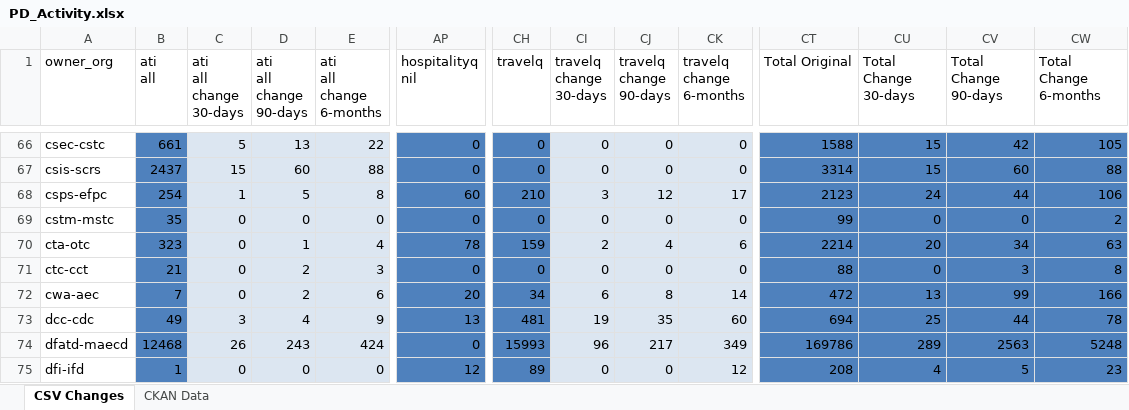
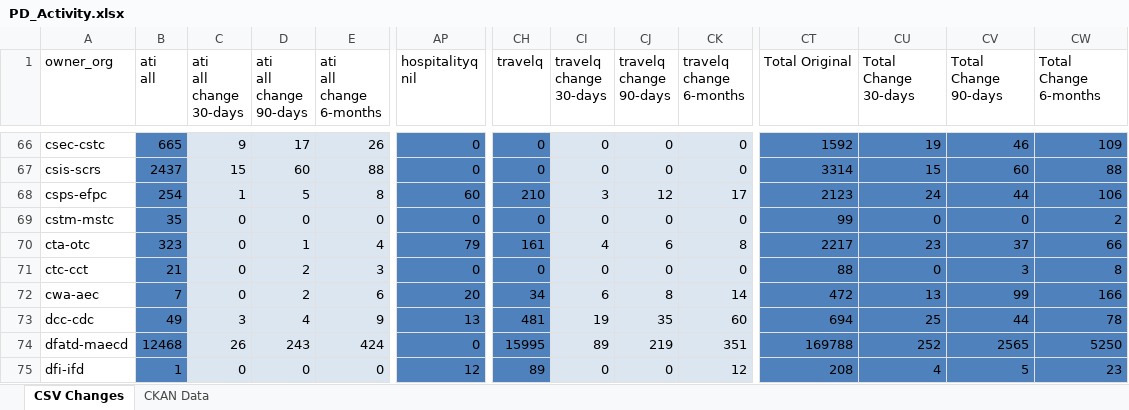
Before and after one commit to open-data/analytics-corporate-reporting, an Excel workbook: PD_CHANGES_RPT/PD_Activity.xlsx, sheet CSV Changes, drawn as a sheet; only a part is shown, gaps mark what is left out; values as stored, in another font and other column widths than the file's, no borders; the diff covers the shown part only; the diff names each change by its address in the sheet, - before the commit and + after, or states it on an @@ line.

```diff
--- a/PD_CHANGES_RPT/PD_Activity.xlsx (sheet CSV Changes)
+++ b/PD_CHANGES_RPT/PD_Activity.xlsx (sheet CSV Changes)
-B66 (ati all): 661
+B66 (ati all): 665
-C66 (ati all change 30-days): 5
+C66 (ati all change 30-days): 9
-D66 (ati all change 90-days): 13
+D66 (ati all change 90-days): 17
-E66 (ati all change 6-months): 22
+E66 (ati all change 6-months): 26
-CT66 (Total Original): 1588
+CT66 (Total Original): 1592
-CU66 (Total Change 30-days): 15
+CU66 (Total Change 30-days): 19
-CV66 (Total Change 90-days): 42
+CV66 (Total Change 90-days): 46
-CW66 (Total Change 6-months): 105
+CW66 (Total Change 6-months): 109
-AP70 (hospitalityq nil): 78
+AP70 (hospitalityq nil): 79
-CH70 (travelq): 159
+CH70 (travelq): 161
-CI70 (travelq change 30-days): 2
+CI70 (travelq change 30-days): 4
-CJ70 (travelq change 90-days): 4
+CJ70 (travelq change 90-days): 6
-CK70 (travelq change 6-months): 6
+CK70 (travelq change 6-months): 8
-CT70 (Total Original): 2214
+CT70 (Total Original): 2217
-CU70 (Total Change 30-days): 20
+CU70 (Total Change 30-days): 23
-CV70 (Total Change 90-days): 34
+CV70 (Total Change 90-days): 37
-CW70 (Total Change 6-months): 63
+CW70 (Total Change 6-months): 66
-CH74 (travelq): 15993
+CH74 (travelq): 15995
-CI74 (travelq change 30-days): 96
+CI74 (travelq change 30-days): 89
-CJ74 (travelq change 90-days): 217
+CJ74 (travelq change 90-days): 219
-CK74 (travelq change 6-months): 349
+CK74 (travelq change 6-months): 351
-CT74 (Total Original): 169786
+CT74 (Total Original): 169788
-CU74 (Total Change 30-days): 289
+CU74 (Total Change 30-days): 252
-CV74 (Total Change 90-days): 2563
+CV74 (Total Change 90-days): 2565
-CW74 (Total Change 6-months): 5248
+CW74 (Total Change 6-months): 5250
```
Also changed, not shown: 1 added row, 1 removed row and 357 edited cells elsewhere in this sheet, sheet CKAN Data, 2 other files.
